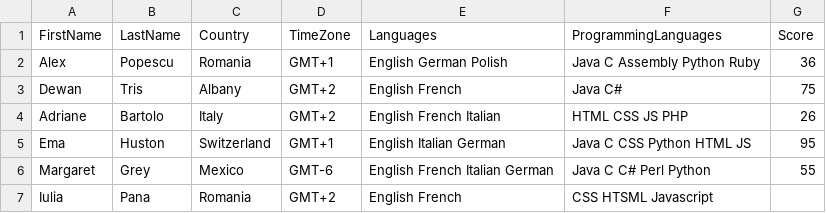
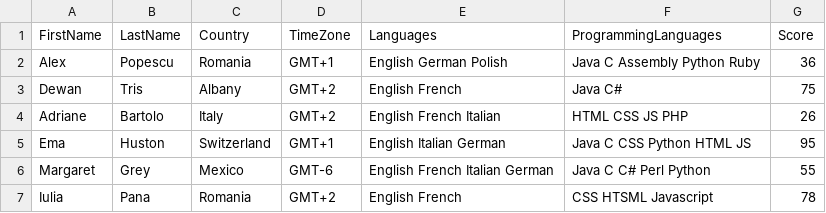
Before and after one commit to gmihalea/Constraint-basedEntityMatching, a CSV file: data/MentorsCSV.csv, drawn as a sheet.

Commit message:
updated mentor file

```diff
--- a/data/MentorsCSV.csv
+++ b/data/MentorsCSV.csv
@@ -6,2 +6,2 @@ Ema,Huston,Switzerland,GMT+1,English Italian German,Java C CSS Python HTML JS,95
 Margaret,Grey,Mexico,GMT-6,English French Italian German,Java C C# Perl Python,55
-Iulia,Pana,Romania,GMT+2,English French,CSS HTSML Javascript
+Iulia,Pana,Romania,GMT+2,English French,CSS HTSML Javascript,78
```
